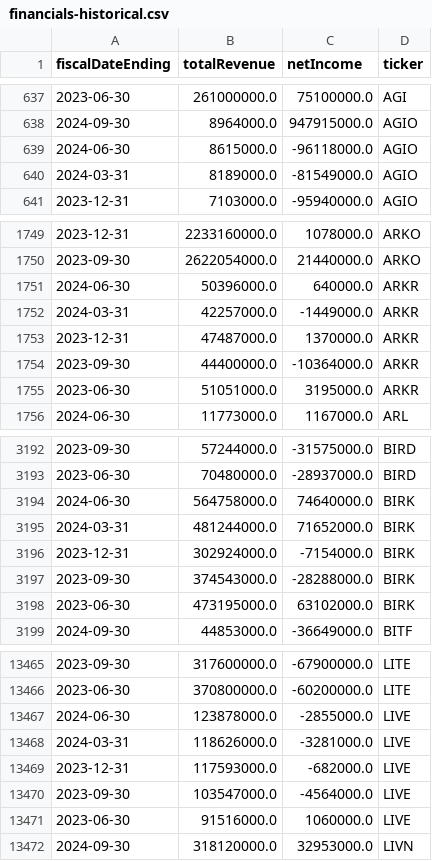
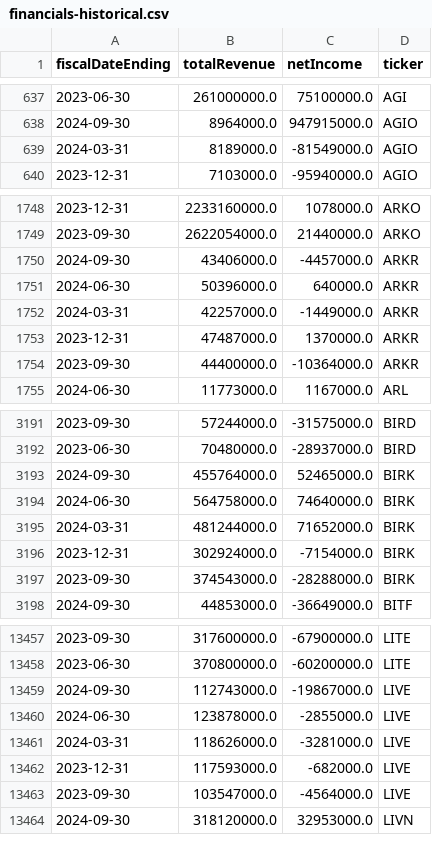
Before and after one commit to dparedesi/Call-Options-values, a CSV file: financials-historical.csv, drawn as a sheet; only a part is shown, gaps mark what is left out; removed rows and columns are numbered as before the commit, all else as after; the diff covers the shown part only; the diff names each change by its address in the sheet, - before the commit and + after, or states it on an @@ line.

Commit message:
Weekly update of financial CSV files

```diff
--- a/financials-historical.csv
+++ b/financials-historical.csv
-row 639: 2024-06-30 | 8615000.0 | -96118000.0 | AGIO
+row 1750: 2024-09-30 | 43406000.0 | -4457000.0 | ARKR
-row 1755: 2023-06-30 | 51051000.0 | 3195000.0 | ARKR
+row 3193: 2024-09-30 | 455764000.0 | 52465000.0 | BIRK
-row 3198: 2023-06-30 | 473195000.0 | 63102000.0 | BIRK
+row 13459: 2024-09-30 | 112743000.0 | -19867000.0 | LIVE
-row 13471: 2023-06-30 | 91516000.0 | 1060000.0 | LIVE
```
Also changed, not shown: 9 added rows, 30 removed rows and 2 edited cells elsewhere in this file, financials_summary.csv.
